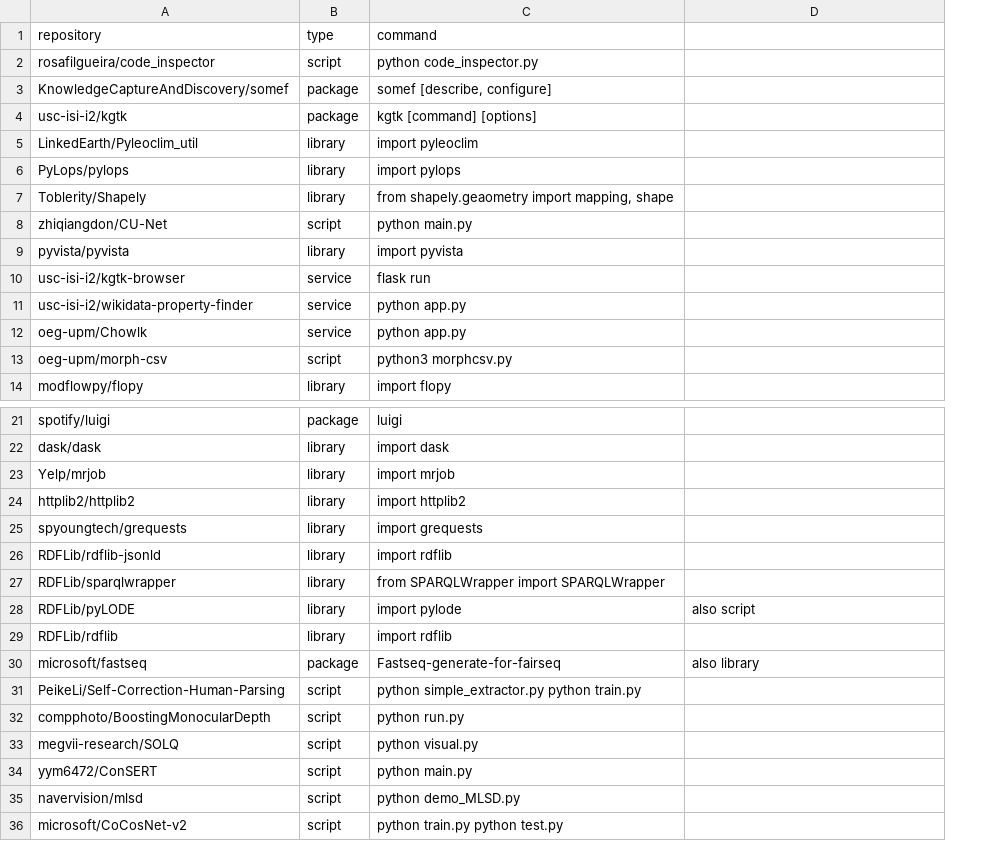
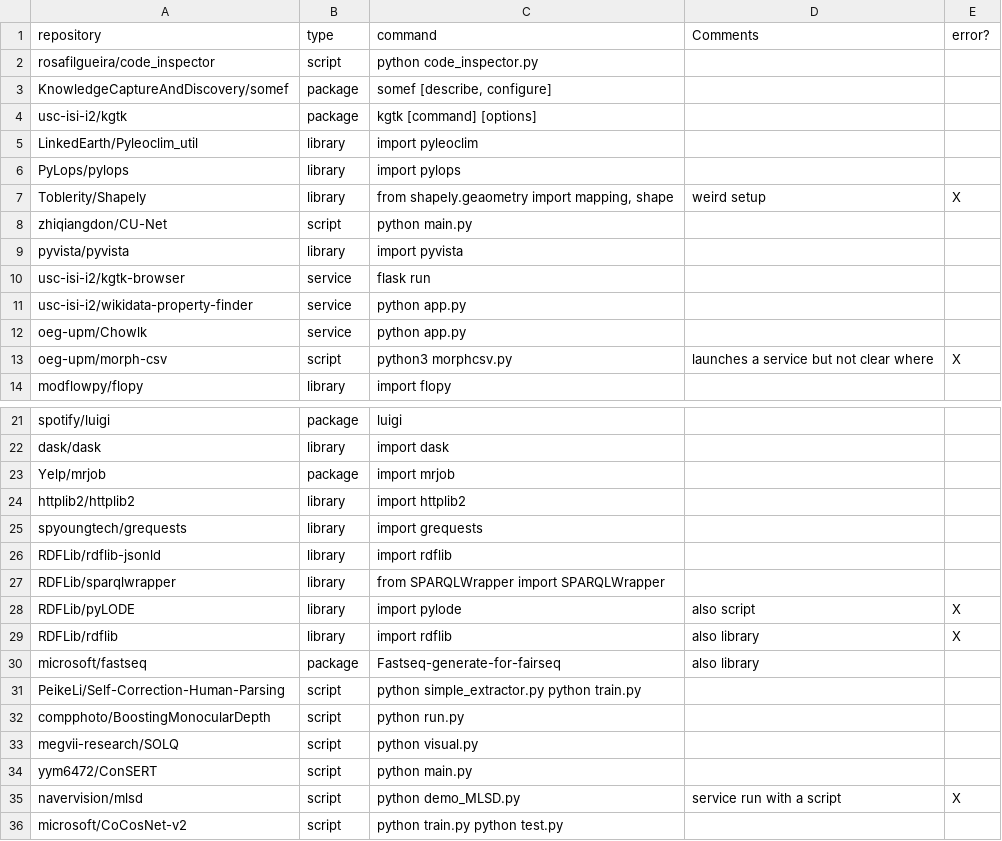
Before and after one commit to SoftwareUnderstanding/inspect4py, a CSV file: main_command/execution_commands_python_benchmark.csv, drawn as a sheet; only a part is shown, gaps mark what is left out; the diff names each change by its address in the sheet, - before the commit and + after, or states it on an @@ line.

Commit message:
error annotations after meeting

```diff
--- a/main_command/execution_commands_python_benchmark.csv
+++ b/main_command/execution_commands_python_benchmark.csv
+column E (error?), rows 7-13: X |  |  |  |  |  | X; rows 28-35: X | X |  |  |  |  |  | X
-D1: (empty)
+D1: Comments
-D7 (Comments): (empty)
+D7 (Comments): weird setup
-D13 (Comments): (empty)
+D13 (Comments): launches a service but not clear where
-B23 (type): library
+B23 (type): package
-D29 (Comments): (empty)
+D29 (Comments): also library
-D35 (Comments): (empty)
+D35 (Comments): service run with a script
```
